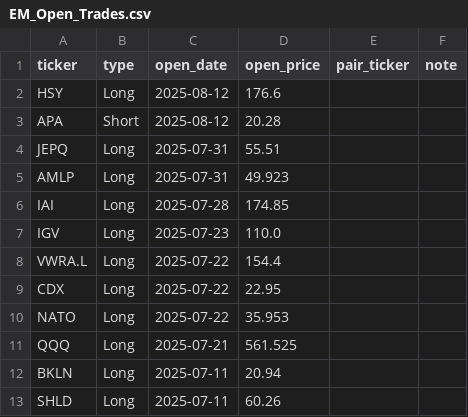
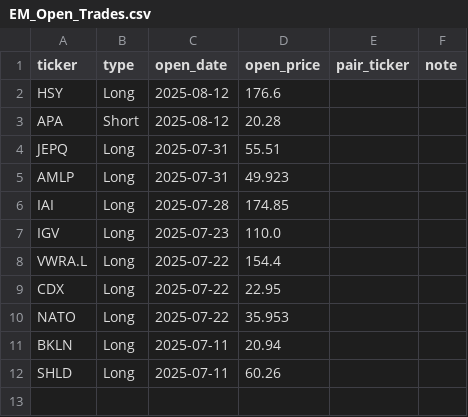
Before and after one commit to edmilinski/edmilinski.github.io, a CSV file: EM_StockTrading/EM_Open_Trades.csv, drawn as a sheet; the diff names each change by its address in the sheet, - before the commit and + after, or states it on an @@ line.

Commit message:
Update trades

```diff
--- a/EM_StockTrading/EM_Open_Trades.csv
+++ b/EM_StockTrading/EM_Open_Trades.csv
-row 11: QQQ | Long | 2025-07-21 | 561.525
```
